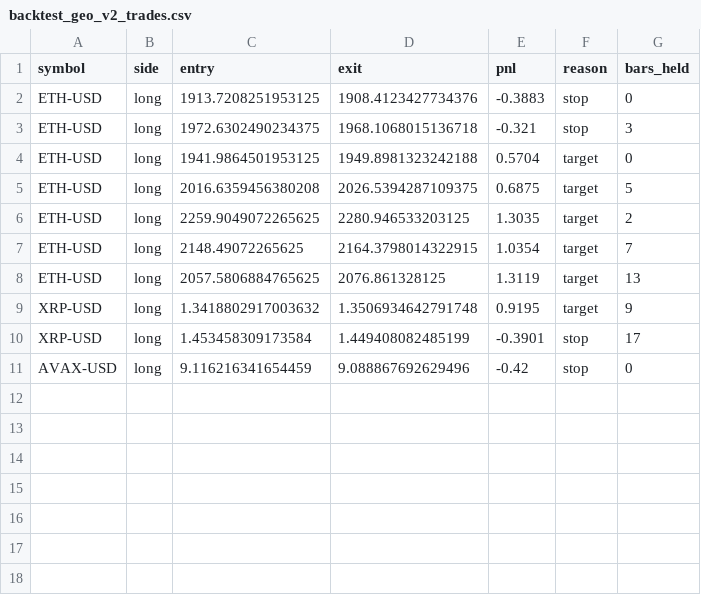
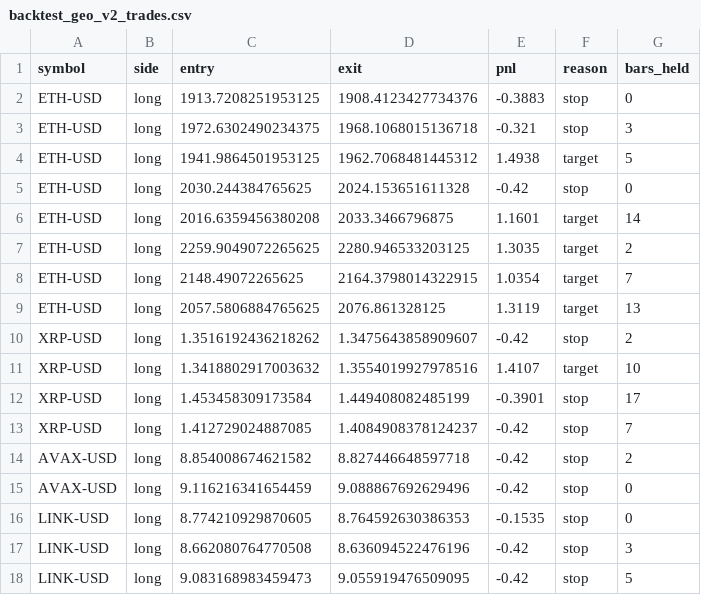
Before and after one commit to hippolyterechard10-blip/Jim-bot, a CSV file: trading-agent/backtest_geo_v2_trades.csv, drawn as a sheet.

Commit message:
Backtest Test 2: target +0.9%, zone [0.7%-2%], revert Pass 3b
Task #2 — Changes to trading-agent/backtest_geo_v2.py only:
1. Removed Pass 3b block (touched_level / closed_above / continue) — reverted to pre-Test-1 state
2. Fallback target: chosen_level * 1.005 → chosen_level * 1.009 (+0.9%)
3. Natural target search zone: 0.003-0.015 → 0.007-0.020 (wider, higher floor)
4. Added temp run script backtest_run_t2.py (SYMBOLS patched to ETH/XRP/AVAX/LINK)

Results vs Test 1 (Pass 3b) on ETH:
- ETH: 8 trades, 62.5% WR, PF=5.58, P&L=+$5.18 (+12.6% ann) — best P&L so far
- XRP: 4 trades, 25% WR, PF=1.15 — marginal
- AVAX: 2 trades, 0% WR — negative
- LINK: 3 trades, 0% WR — negative, stop hunting in bear context

Key insight: wider target zone brings in more altcoin trades but they are all losing.
ETH alone remains the only reliable performer. XRP/AVAX/LINK add noise and losses.
Total portfolio P&L dropped from +$4.31 (Test 1) to +$3.53 (Test 2) due to altcoin losses.
No changes to live agent files.

```diff
--- a/trading-agent/backtest_geo_v2_trades.csv
+++ b/trading-agent/backtest_geo_v2_trades.csv
@@ -3,4 +3,5 @@ ETH-USD,long,1913.7208251953125,1908.4123427734376,-0.3883,stop,0
 ETH-USD,long,1972.6302490234375,1968.1068015136718,-0.321,stop,3
-ETH-USD,long,1941.9864501953125,1949.8981323242188,0.5704,target,0
-ETH-USD,long,2016.6359456380208,2026.5394287109375,0.6875,target,5
+ETH-USD,long,1941.9864501953125,1962.7068481445312,1.4938,target,5
+ETH-USD,long,2030.244384765625,2024.153651611328,-0.42,stop,0
+ETH-USD,long,2016.6359456380208,2033.3466796875,1.1601,target,14
 ETH-USD,long,2259.9049072265625,2280.946533203125,1.3035,target,2
@@ -8,4 +9,10 @@ ETH-USD,long,2148.49072265625,2164.3798014322915,1.0354,target,7
 ETH-USD,long,2057.5806884765625,2076.861328125,1.3119,target,13
-XRP-USD,long,1.3418802917003632,1.3506934642791748,0.9195,target,9
+XRP-USD,long,1.3516192436218262,1.3475643858909607,-0.42,stop,2
+XRP-USD,long,1.3418802917003632,1.3554019927978516,1.4107,target,10
 XRP-USD,long,1.453458309173584,1.449408082485199,-0.3901,stop,17
+XRP-USD,long,1.412729024887085,1.4084908378124237,-0.42,stop,7
+AVAX-USD,long,8.854008674621582,8.827446648597718,-0.42,stop,2
 AVAX-USD,long,9.116216341654459,9.088867692629496,-0.42,stop,0
+LINK-USD,long,8.774210929870605,8.764592630386353,-0.1535,stop,0
+LINK-USD,long,8.662080764770508,8.636094522476196,-0.42,stop,3
+LINK-USD,long,9.083168983459473,9.055919476509095,-0.42,stop,5
```
Also changed, not shown: 1 other file.
